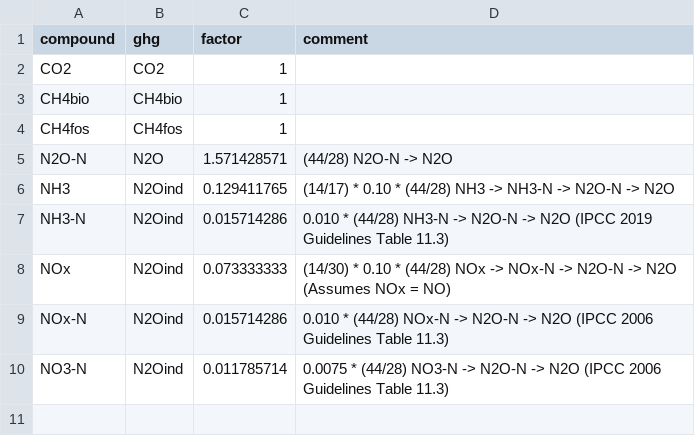
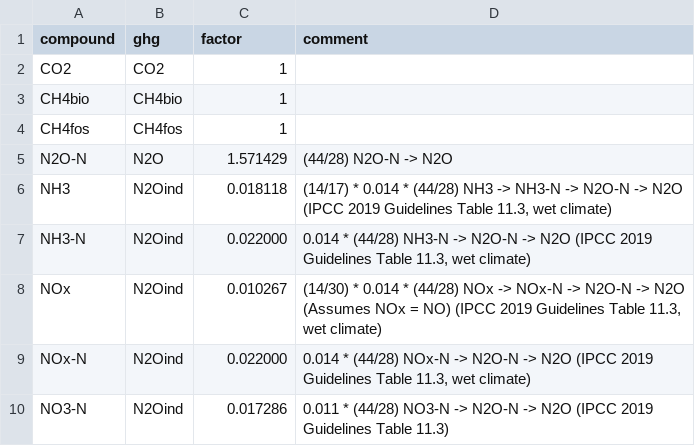
Before and after one commit to SLU-foodsystems/CIBUSmod, a CSV file: CIBUSmod/impact/data/emi_to_ghg.csv, drawn as a sheet.

Commit message:
Updated factors for indirect N2O based on IPCC 2019 refinement

```diff
--- a/CIBUSmod/impact/data/emi_to_ghg.csv
+++ b/CIBUSmod/impact/data/emi_to_ghg.csv
@@ -4,7 +4,7 @@ CH4bio,CH4bio,1,
 CH4fos,CH4fos,1,
-N2O-N,N2O,1.571428571,(44/28) N2O-N -> N2O
-NH3,N2Oind,0.129411765,(14/17) * 0.10 * (44/28) NH3 -> NH3-N -> N2O-N -> N2O
-NH3-N,N2Oind,0.015714286,0.010 * (44/28) NH3-N -> N2O-N -> N2O (IPCC 2019 Guidelines Table 11.3)
-NOx,N2Oind,0.073333333,(14/30) * 0.10 * (44/28) NOx -> NOx-N -> N2O-N -> N2O (Assumes NOx = NO)
-NOx-N,N2Oind,0.015714286,0.010 * (44/28) NOx-N -> N2O-N -> N2O (IPCC 2006 Guidelines Table 11.3)
-NO3-N,N2Oind,0.011785714,0.0075 * (44/28) NO3-N -> N2O-N -> N2O (IPCC 2006 Guidelines Table 11.3)
+N2O-N,N2O,1.571429,"(44/28) N2O-N -> N2O"
+NH3,N2Oind,0.018118,"(14/17) * 0.014 * (44/28) NH3 -> NH3-N -> N2O-N -> N2O (IPCC 2019 Guidelines Table 11.3, wet climate)"
+NH3-N,N2Oind,0.022000,"0.014 * (44/28) NH3-N -> N2O-N -> N2O (IPCC 2019 Guidelines Table 11.3, wet climate)"
+NOx,N2Oind,0.010267,"(14/30) * 0.014 * (44/28) NOx -> NOx-N -> N2O-N -> N2O (Assumes NOx = NO) (IPCC 2019 Guidelines Table 11.3, wet climate)"
+NOx-N,N2Oind,0.022000,"0.014 * (44/28) NOx-N -> N2O-N -> N2O (IPCC 2019 Guidelines Table 11.3, wet climate)"
+NO3-N,N2Oind,0.017286,"0.011 * (44/28) NO3-N -> N2O-N -> N2O (IPCC 2019 Guidelines Table 11.3)"
```
